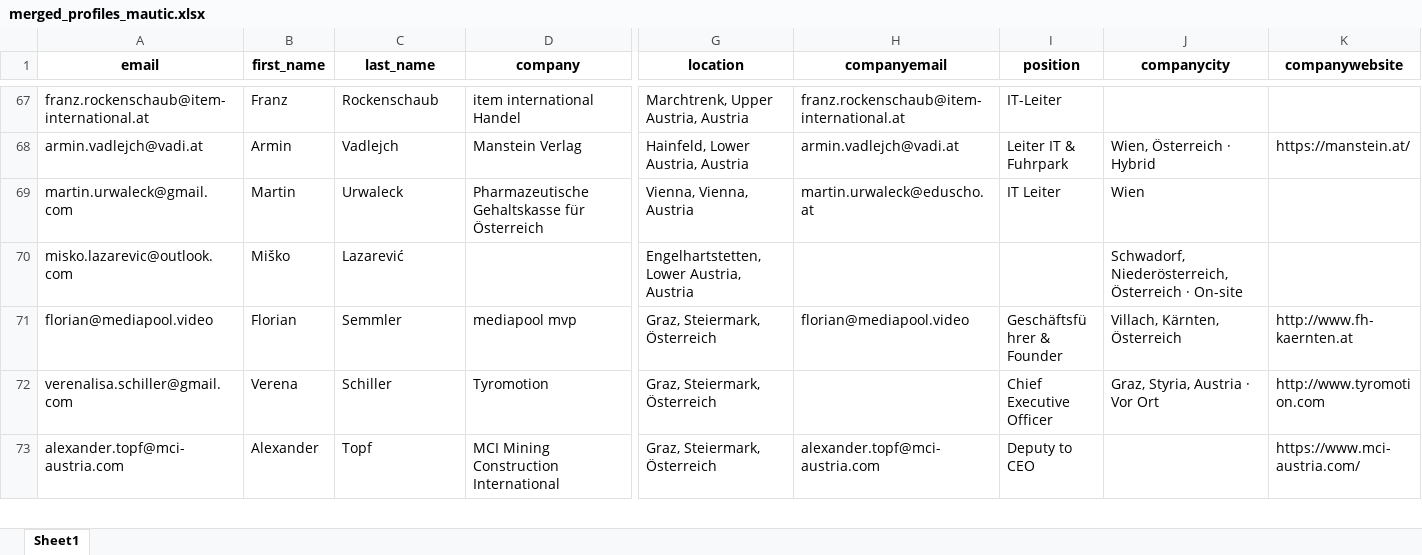
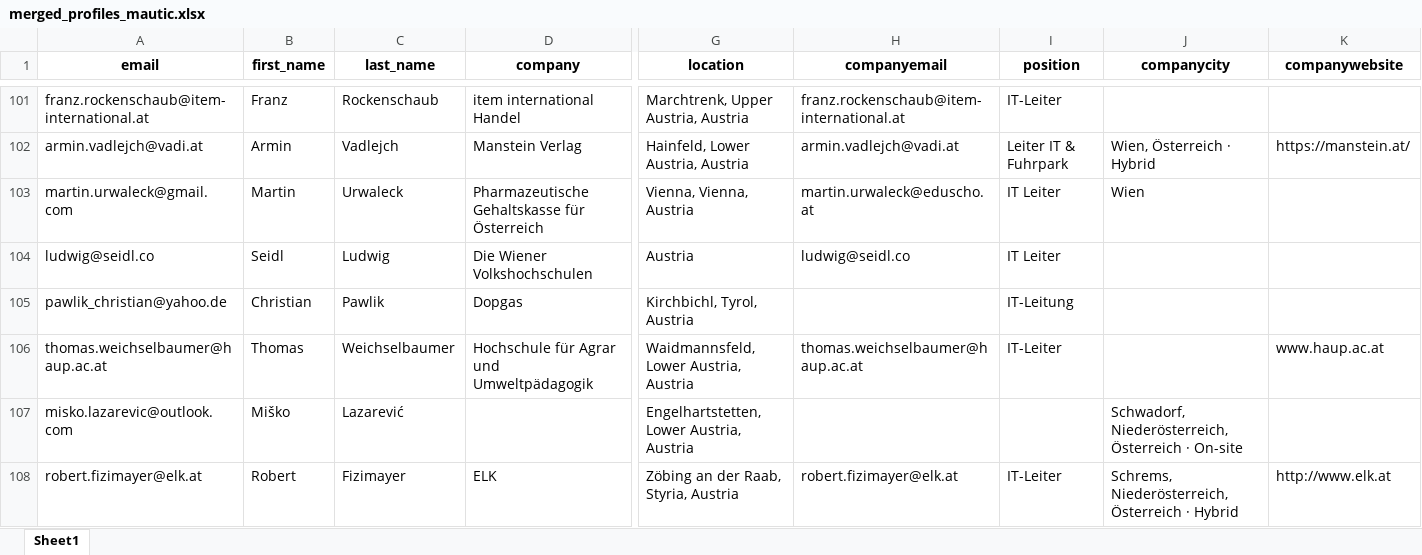
Before and after one commit to nik879/merger, an Excel workbook: merged_profiles_mautic.xlsx, sheet Sheet1, drawn as a sheet; only a part is shown, gaps mark what is left out; the shorter side is filled out with more unchanged rows; values as stored, in another font and other column widths than the file's, no borders; rows hold the shown columns only; the diff covers the shown part only; the diff names each change by its address in the sheet, - before the commit and + after, or states it on an @@ line.

Commit message:
fix: problem mit email zusammenkopieren

```diff
--- a/merged_profiles_mautic.xlsx (sheet Sheet1)
+++ b/merged_profiles_mautic.xlsx (sheet Sheet1)
+row 104: ludwig@seidl.co | Seidl | Ludwig | Die Wiener Volkshochschulen | Austria | ludwig@seidl.co | IT Leiter
+row 105: pawlik_christian@yahoo.de | Christian | Pawlik | Dopgas | Kirchbichl, Tyrol, Austria |  | IT-Leitung
+row 106: thomas.weichselbaumer@haup.ac.at | Thomas | Weichselbaumer | Hochschule für Agrar und Umweltpädagogik | Waidmannsfeld, Lower Austria, Austria | thomas.weichselbaumer@haup.ac.at | IT-Leiter |  | www.haup.ac.at
+row 108: robert.fizimayer@elk.at | Robert | Fizimayer | ELK | Zöbing an der Raab, Styria, Austria | robert.fizimayer@elk.at | IT-Leiter | Schrems, Niederösterreich, Österreich · Hybrid | http://www.elk.at
```
Also changed, not shown: 111 added rows and 16 edited cells elsewhere in this sheet, 2 other files.
